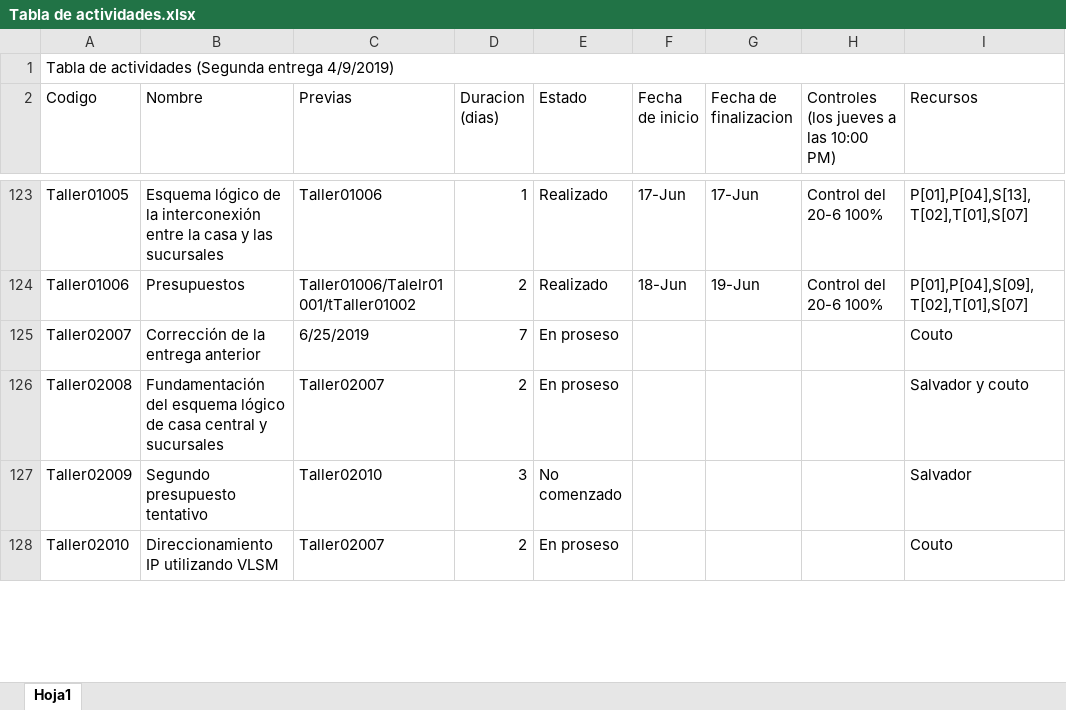
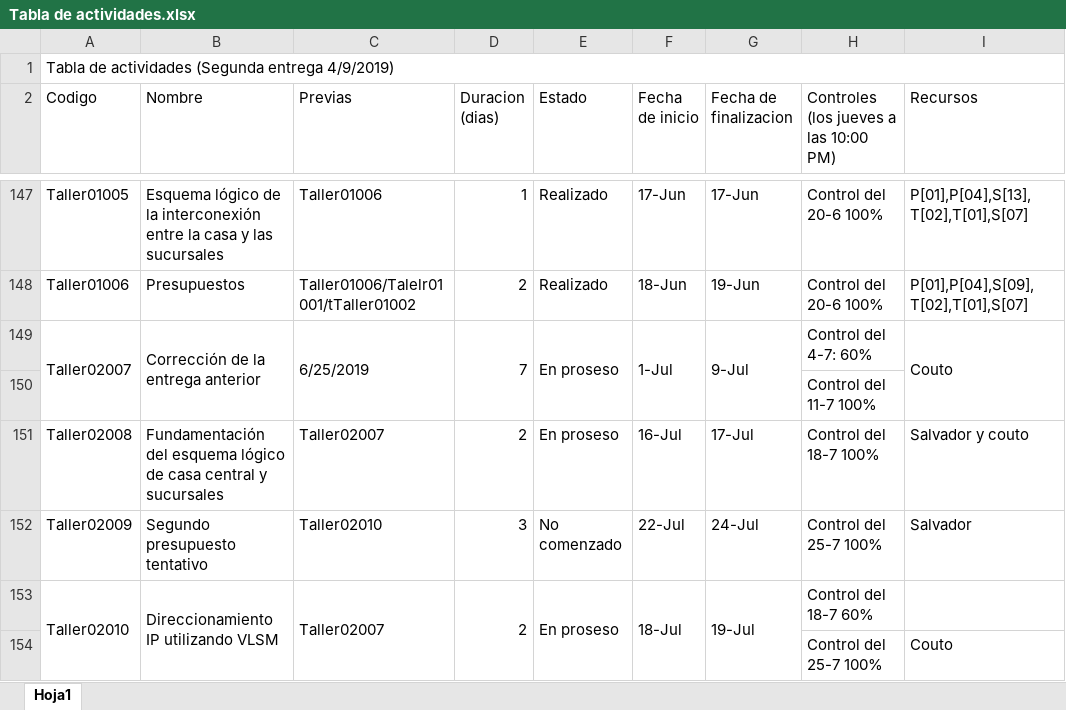
Before and after one commit to DanielPS555/Proyecto-App-.Net-Logistica----Proyecto-final-ESI, an Excel workbook: Actividades/Proy01005/Tabla de actividades.xlsx, sheet Hoja1, drawn as a sheet; only a part is shown, gaps mark what is left out; values as stored, in another font and other column widths than the file's, no cell formats; charts and pictures not drawn; addresses are those after the commit; the diff covers the shown part only; the diff names each change by its address in the sheet, - before the commit and + after, or states it on an @@ line.

Commit message:
tabla de actividades con controles de segunda entrega

```diff
--- a/Actividades/Proy01005/Tabla de actividades.xlsx (sheet Hoja1)
+++ b/Actividades/Proy01005/Tabla de actividades.xlsx (sheet Hoja1)
+A149:A150 merged
+B149:B150 merged
+C149:C150 merged
+D149:D150 merged
+E149:E150 merged
-F149 (Fecha de inicio): (empty)
+F149 (Fecha de inicio): 1-Jul
+F149:F150 merged
-G149 (Fecha de finalizacion): (empty)
+G149 (Fecha de finalizacion): 9-Jul
+G149:G150 merged
-H149: (empty)
+H149: Control del 4-7: 60%
+I149:I150 merged
+row 150:  |  |  |  |  |  |  | Control del 11-7 100%
-F151 (Fecha de inicio): (empty)
+F151 (Fecha de inicio): 16-Jul
-G151 (Fecha de finalizacion): (empty)
+G151 (Fecha de finalizacion): 17-Jul
-H151: (empty)
+H151: Control del 18-7 100%
-F152 (Fecha de inicio): (empty)
+F152 (Fecha de inicio): 22-Jul
-G152 (Fecha de finalizacion): (empty)
+G152 (Fecha de finalizacion): 24-Jul
-H152: (empty)
+H152: Control del 25-7 100%
+A153:A154 merged
+B153:B154 merged
+C153:C154 merged
+D153:D154 merged
+E153:E154 merged
-F153 (Fecha de inicio): (empty)
+F153 (Fecha de inicio): 18-Jul
+F153:F154 merged
-G153 (Fecha de finalizacion): (empty)
+G153 (Fecha de finalizacion): 19-Jul
+G153:G154 merged
-H153: (empty)
+H153: Control del 18-7 60%
-I153 (Recursos): Couto
+I153 (Recursos): (empty)
+row 154:  |  |  |  |  |  |  | Control del 25-7 100% | Couto
```
Also changed, not shown: 28 added rows, 2 removed rows, 117 edited cells and merged cells elsewhere in this sheet, cell formats, 1 other file.
